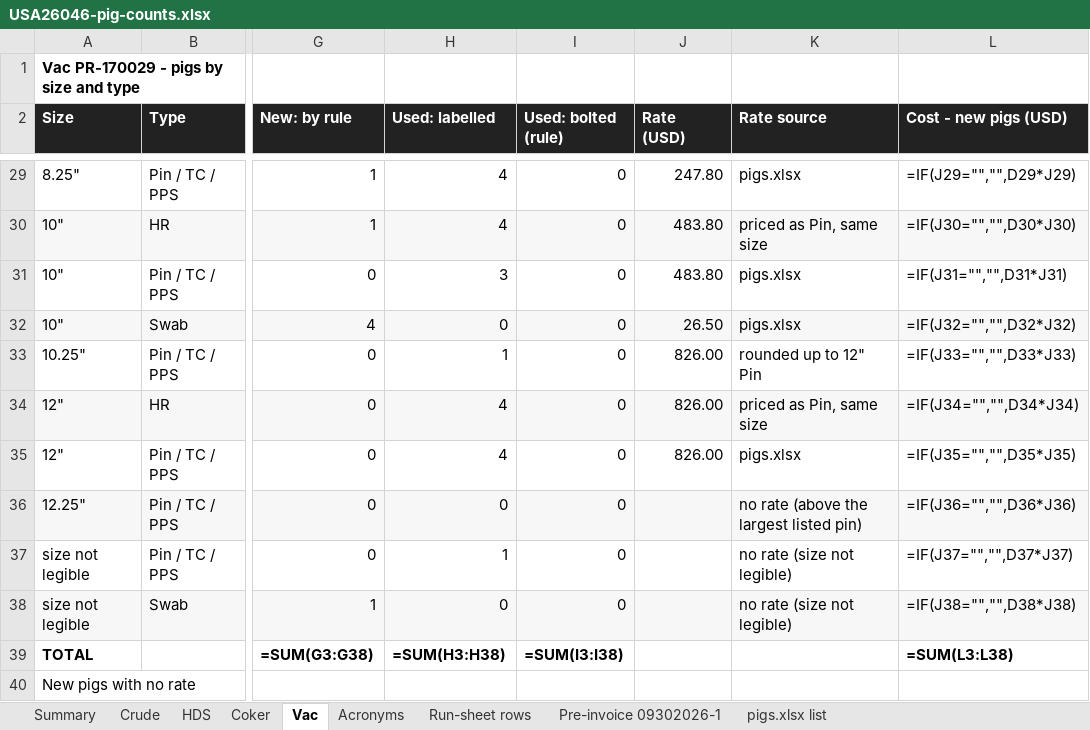
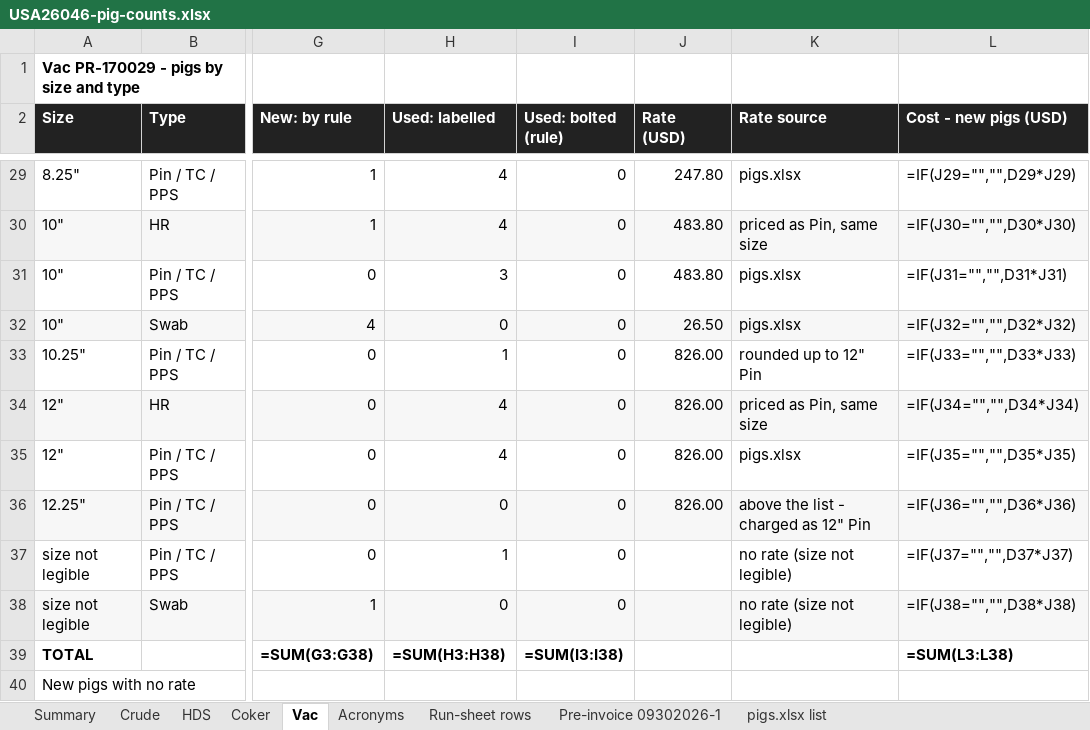
Before and after one commit to TheSkinz/obsidian-work, an Excel workbook: 02-facilities/Cenovus/Lima-OH/USA26046-pig-counts.xlsx, sheet Vac, drawn as a sheet; only a part is shown, gaps mark what is left out; values as stored, in another font and other column widths than the file's, no borders; formulas without a stored value are shown as written; the diff names each change by its address in the sheet, - before the commit and + after, or states it on an @@ line.

```diff
--- a/02-facilities/Cenovus/Lima-OH/USA26046-pig-counts.xlsx (sheet Vac)
+++ b/02-facilities/Cenovus/Lima-OH/USA26046-pig-counts.xlsx (sheet Vac)
-J36 (Rate (USD)): (empty)
+J36 (Rate (USD)): 826.00
-K36 (Rate source): no rate (above the largest listed pin)
+K36 (Rate source): above the list - charged as 12" Pin
```
Also changed, not shown: sheet Crude.
